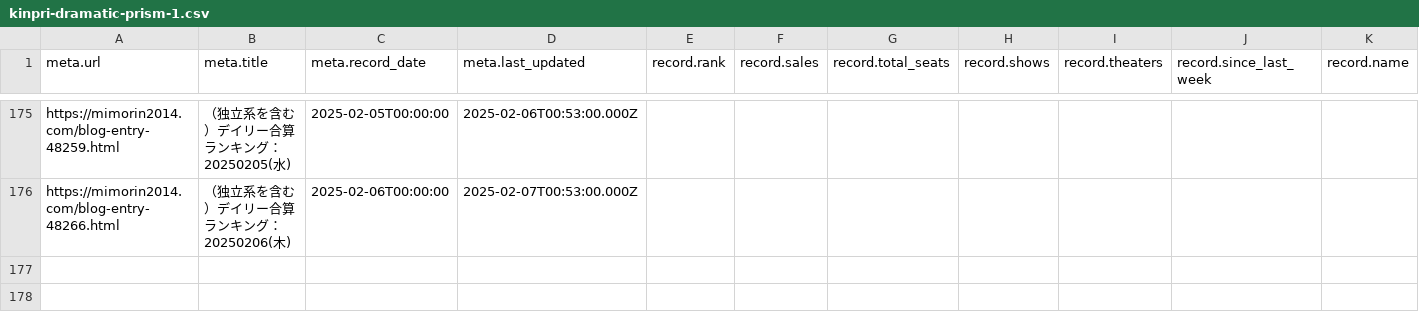
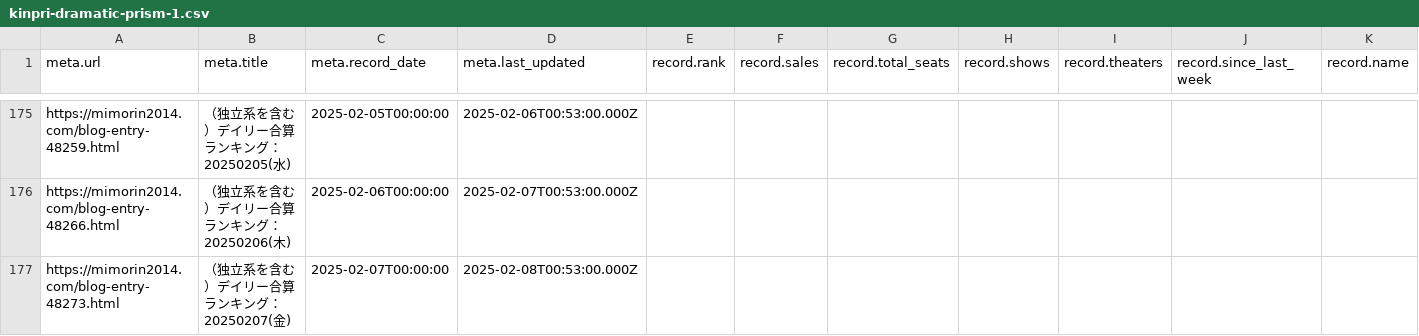
Before and after one commit to sakuramochi0/kinpri-and-pretty-series-box-office-watcher, a CSV file: data/converted/kinpri-dramatic-prism-1.csv, drawn as a sheet; only a part is shown, gaps mark what is left out; rows hold the shown columns only; the diff names each change by its address in the sheet, - before the commit and + after, or states it on an @@ line.

```diff
--- a/data/converted/kinpri-dramatic-prism-1.csv
+++ b/data/converted/kinpri-dramatic-prism-1.csv
+row 177: https://mimorin2014.com/blog-entry-48273.html | （独立系を含む）デイリー合算ランキング：20250207(金) | 2025-02-07T00:00:00 | 2025-02-08T00:53:00.000Z
```
Also changed, not shown: 5 other files.
